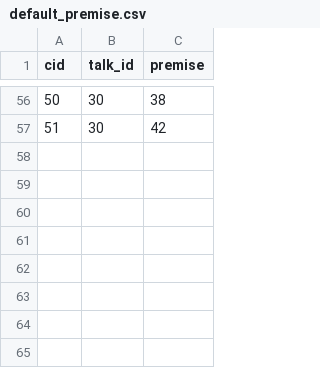
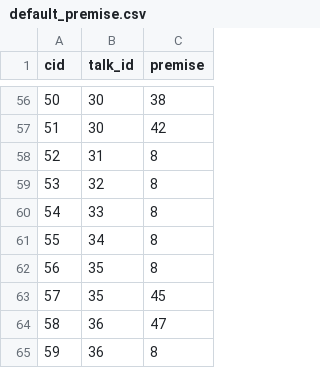
Before and after one commit to pokemonchw/dieloli, a CSV file: data/talk/default_premise.csv, drawn as a sheet; only a part is shown, gaps mark what is left out; the diff names each change by its address in the sheet, - before the commit and + after, or states it on an @@ line.

```diff
--- a/data/talk/default_premise.csv
+++ b/data/talk/default_premise.csv
+row 58: 52 | 31 | 8
+row 59: 53 | 32 | 8
+row 60: 54 | 33 | 8
+row 61: 55 | 34 | 8
+row 62: 56 | 35 | 8
+row 63: 57 | 35 | 45
+row 64: 58 | 36 | 47
+row 65: 59 | 36 | 8
```
Also changed, not shown: data/talk/default.csv, premise.csv, 12 other files.
